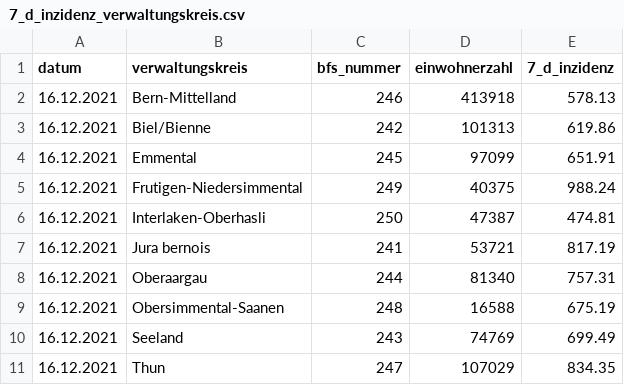
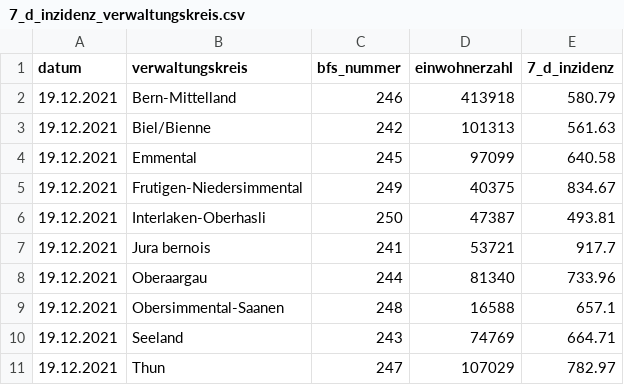
Before and after one commit to openDataBE/covid19Data, a CSV file: 7_d_inzidenz_verwaltungskreis.csv, drawn as a sheet.

Commit message:
Automatic commit of 7_d_inzidenz_verwaltungskreis.csv

```diff
--- a/7_d_inzidenz_verwaltungskreis.csv
+++ b/7_d_inzidenz_verwaltungskreis.csv
@@ -1,11 +1,11 @@
 "datum","verwaltungskreis","bfs_nummer","einwohnerzahl","7_d_inzidenz"
-"16.12.2021","Bern-Mittelland","246","413918","578.13"
-"16.12.2021","Biel/Bienne","242","101313","619.86"
-"16.12.2021","Emmental","245","97099","651.91"
-"16.12.2021","Frutigen-Niedersimmental","249","40375","988.24"
-"16.12.2021","Interlaken-Oberhasli","250","47387","474.81"
-"16.12.2021","Jura bernois","241","53721","817.19"
-"16.12.2021","Oberaargau","244","81340","757.31"
-"16.12.2021","Obersimmental-Saanen","248","16588","675.19"
-"16.12.2021","Seeland","243","74769","699.49"
-"16.12.2021","Thun","247","107029","834.35"
+"19.12.2021","Bern-Mittelland","246","413918","580.79"
+"19.12.2021","Biel/Bienne","242","101313","561.63"
+"19.12.2021","Emmental","245","97099","640.58"
+"19.12.2021","Frutigen-Niedersimmental","249","40375","834.67"
+"19.12.2021","Interlaken-Oberhasli","250","47387","493.81"
+"19.12.2021","Jura bernois","241","53721","917.7"
+"19.12.2021","Oberaargau","244","81340","733.96"
+"19.12.2021","Obersimmental-Saanen","248","16588","657.1"
+"19.12.2021","Seeland","243","74769","664.71"
+"19.12.2021","Thun","247","107029","782.97"
```
